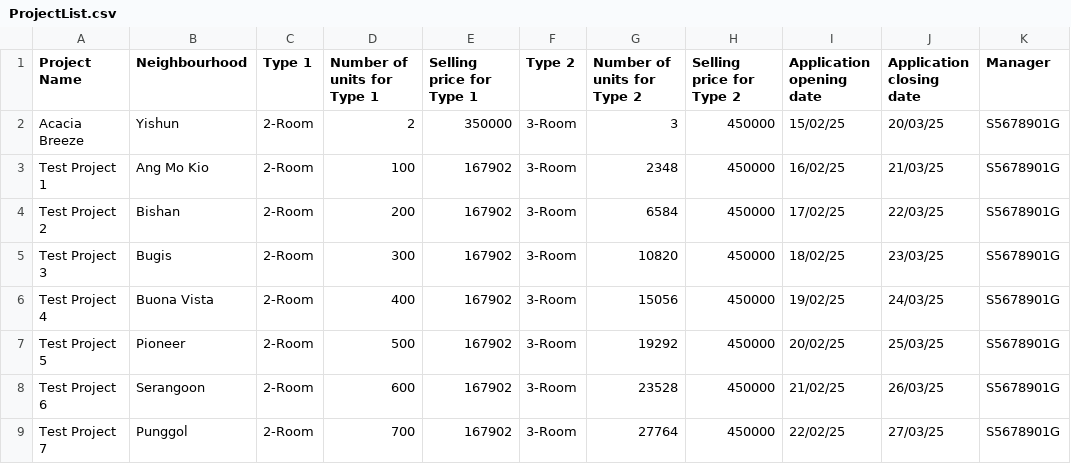
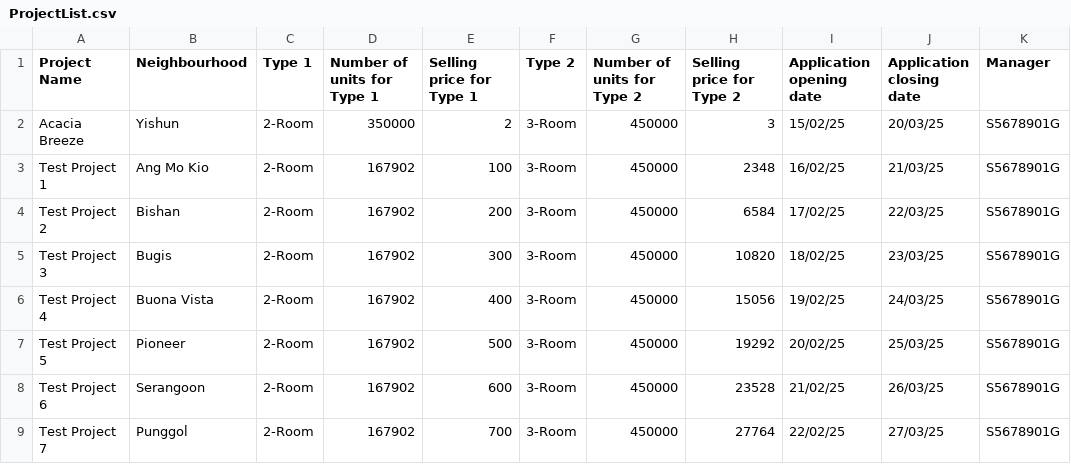
Before and after one commit to Elkan-Ong/SC2002Proj, a CSV file: BTO/src/Files/ProjectList.csv, drawn as a sheet; only a part is shown; the diff covers the shown part only; the diff names each change by its address in the sheet, - before the commit and + after, or states it on an @@ line.

```diff
--- a/BTO/src/Files/ProjectList.csv
+++ b/BTO/src/Files/ProjectList.csv
-D2 (Number of units for Type 1): 2
+D2 (Number of units for Type 1): 350000
-E2 (Selling price for Type 1): 350000
+E2 (Selling price for Type 1): 2
-G2 (Number of units for Type 2): 3
+G2 (Number of units for Type 2): 450000
-H2 (Selling price for Type 2): 450000
+H2 (Selling price for Type 2): 3
-D3 (Number of units for Type 1): 100
+D3 (Number of units for Type 1): 167902
-E3 (Selling price for Type 1): 167902
+E3 (Selling price for Type 1): 100
-G3 (Number of units for Type 2): 2348
+G3 (Number of units for Type 2): 450000
-H3 (Selling price for Type 2): 450000
+H3 (Selling price for Type 2): 2348
-D4 (Number of units for Type 1): 200
+D4 (Number of units for Type 1): 167902
-E4 (Selling price for Type 1): 167902
+E4 (Selling price for Type 1): 200
-G4 (Number of units for Type 2): 6584
+G4 (Number of units for Type 2): 450000
-H4 (Selling price for Type 2): 450000
+H4 (Selling price for Type 2): 6584
-D5 (Number of units for Type 1): 300
+D5 (Number of units for Type 1): 167902
-E5 (Selling price for Type 1): 167902
+E5 (Selling price for Type 1): 300
-G5 (Number of units for Type 2): 10820
+G5 (Number of units for Type 2): 450000
-H5 (Selling price for Type 2): 450000
+H5 (Selling price for Type 2): 10820
-D6 (Number of units for Type 1): 400
+D6 (Number of units for Type 1): 167902
-E6 (Selling price for Type 1): 167902
+E6 (Selling price for Type 1): 400
-G6 (Number of units for Type 2): 15056
+G6 (Number of units for Type 2): 450000
-H6 (Selling price for Type 2): 450000
+H6 (Selling price for Type 2): 15056
-D7 (Number of units for Type 1): 500
+D7 (Number of units for Type 1): 167902
-E7 (Selling price for Type 1): 167902
+E7 (Selling price for Type 1): 500
-G7 (Number of units for Type 2): 19292
+G7 (Number of units for Type 2): 450000
-H7 (Selling price for Type 2): 450000
+H7 (Selling price for Type 2): 19292
-D8 (Number of units for Type 1): 600
+D8 (Number of units for Type 1): 167902
-E8 (Selling price for Type 1): 167902
+E8 (Selling price for Type 1): 600
-G8 (Number of units for Type 2): 23528
+G8 (Number of units for Type 2): 450000
-H8 (Selling price for Type 2): 450000
+H8 (Selling price for Type 2): 23528
-D9 (Number of units for Type 1): 700
+D9 (Number of units for Type 1): 167902
-E9 (Selling price for Type 1): 167902
+E9 (Selling price for Type 1): 700
-G9 (Number of units for Type 2): 27764
+G9 (Number of units for Type 2): 450000
-H9 (Selling price for Type 2): 450000
+H9 (Selling price for Type 2): 27764
```
Also changed, not shown: 48 edited cells elsewhere in this file, 4 other files.
